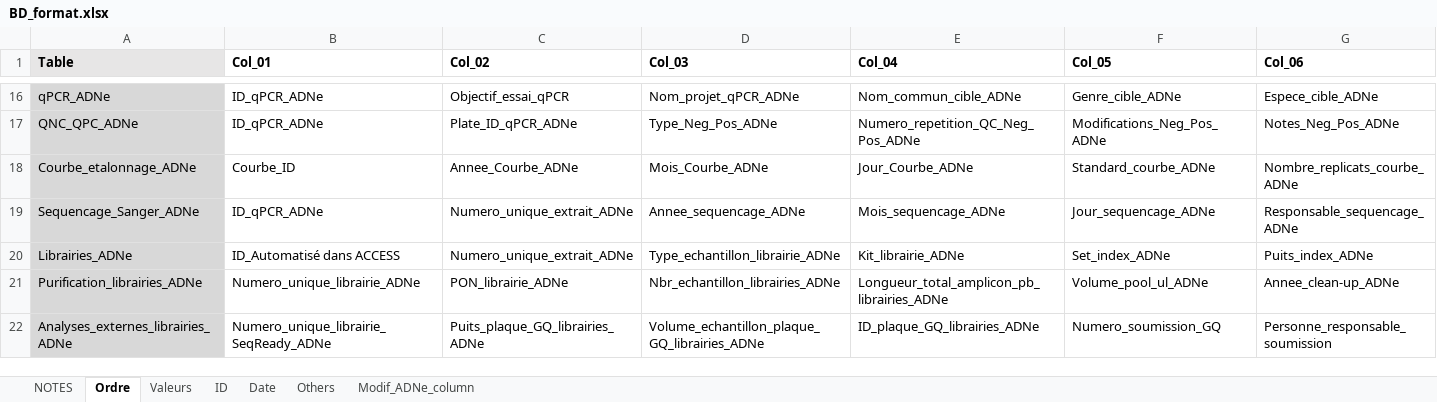
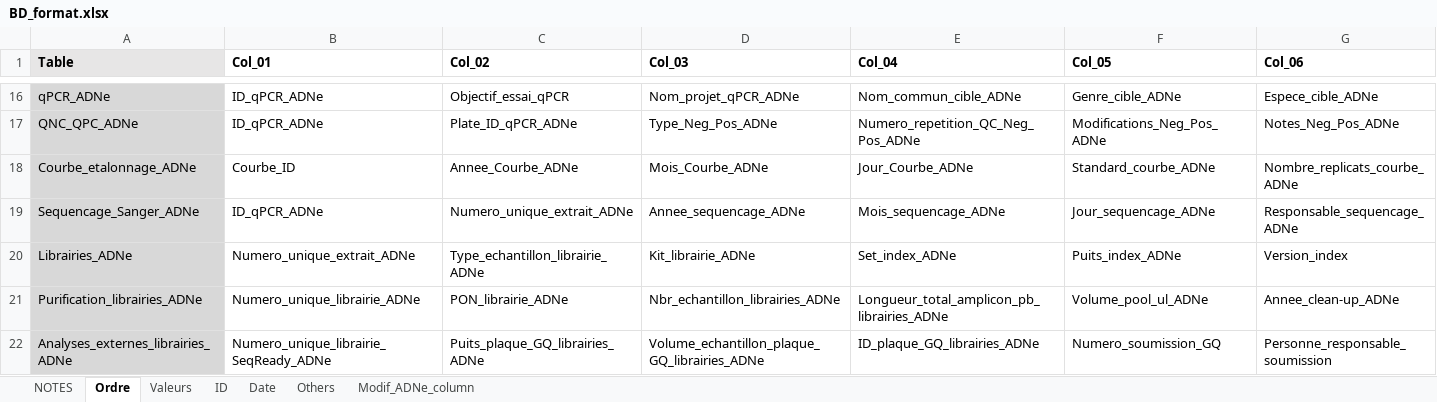
Before and after one commit to GenomicsMLI-DFO/BD-LabGeno-IML_gestion, an Excel workbook: inst/BD_format.xlsx, sheet Ordre, drawn as a sheet; only a part is shown, gaps mark what is left out; values as stored, in another font and other column widths than the file's, no borders; the diff covers the shown part only; the diff names each change by its address in the sheet, - before the commit and + after, or states it on an @@ line.

```diff
--- a/inst/BD_format.xlsx (sheet Ordre)
+++ b/inst/BD_format.xlsx (sheet Ordre)
-B20 (Col_01): ID_Automatisé dans ACCESS
+B20 (Col_01): Numero_unique_extrait_ADNe
-C20 (Col_02): Numero_unique_extrait_ADNe
+C20 (Col_02): Type_echantillon_librairie_ADNe
-D20 (Col_03): Type_echantillon_librairie_ADNe
+D20 (Col_03): Kit_librairie_ADNe
-E20 (Col_04): Kit_librairie_ADNe
+E20 (Col_04): Set_index_ADNe
-F20 (Col_05): Set_index_ADNe
+F20 (Col_05): Puits_index_ADNe
-G20 (Col_06): Puits_index_ADNe
+G20 (Col_06): Version_index
```
Also changed, not shown: 14 edited cells elsewhere in this sheet, 3 other files.
